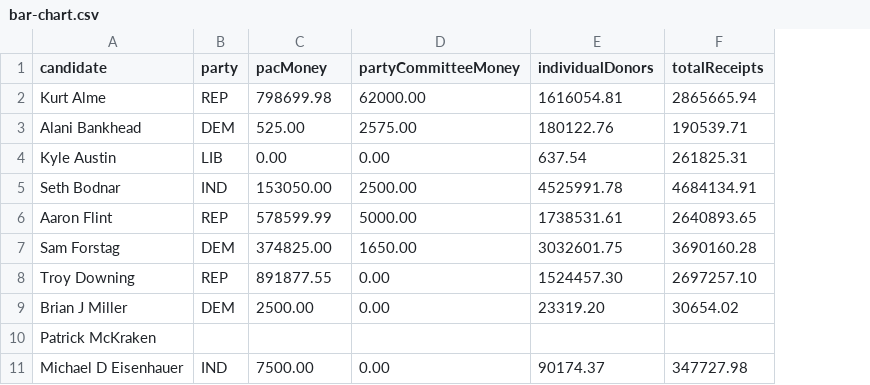
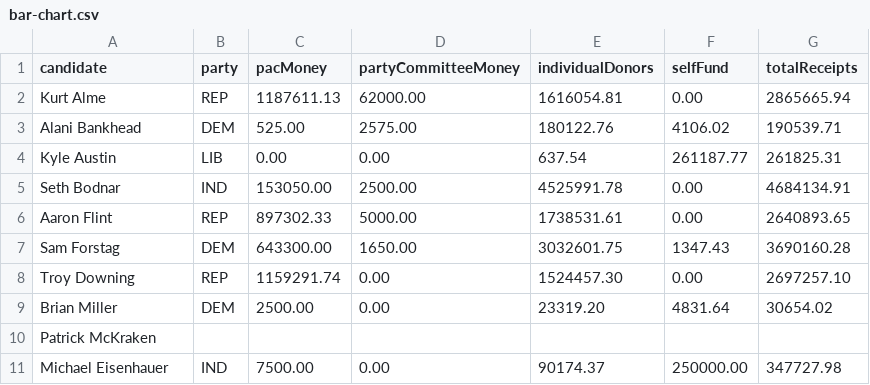
Before and after one commit to mtfreepress/q3-campaign-finance-bulk-data, a CSV file: graphics/bar-chart.csv, drawn as a sheet; the diff names each change by its address in the sheet, - before the commit and + after, or states it on an @@ line.

Commit message:
updated graphics to include self-financing

```diff
--- a/graphics/bar-chart.csv
+++ b/graphics/bar-chart.csv
+column F (selfFund), rows 2-11: 0.00 | 4106.02 | 261187.77 | 0.00 | 0.00 | 1347.43 | 0.00 | 4831.64 |  | 250000.00
-C2 (pacMoney): 798699.98
+C2 (pacMoney): 1187611.13
-C6 (pacMoney): 578599.99
+C6 (pacMoney): 897302.33
-C7 (pacMoney): 374825.00
+C7 (pacMoney): 643300.00
-C8 (pacMoney): 891877.55
+C8 (pacMoney): 1159291.74
-A9 (candidate): Brian J Miller
+A9 (candidate): Brian Miller
-A11 (candidate): Michael D Eisenhauer
+A11 (candidate): Michael Eisenhauer
```
Also changed, not shown: 2 other files.
